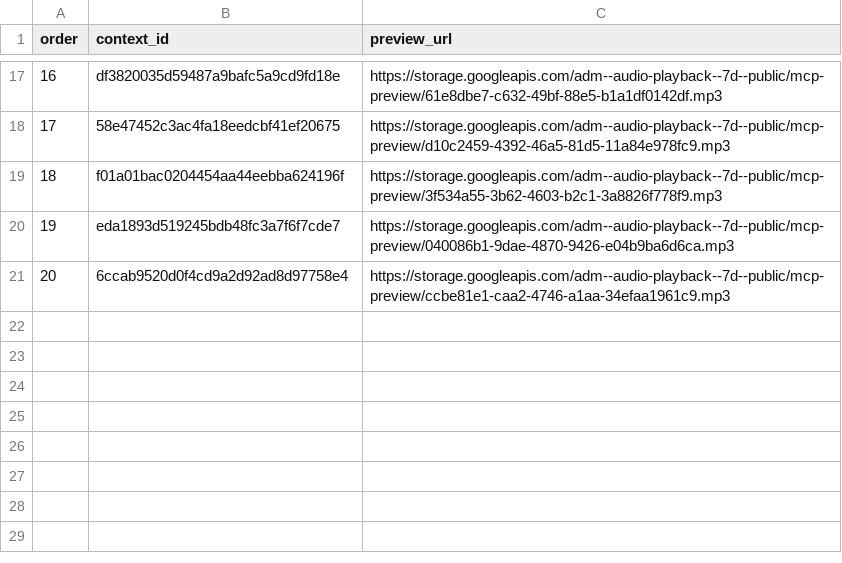
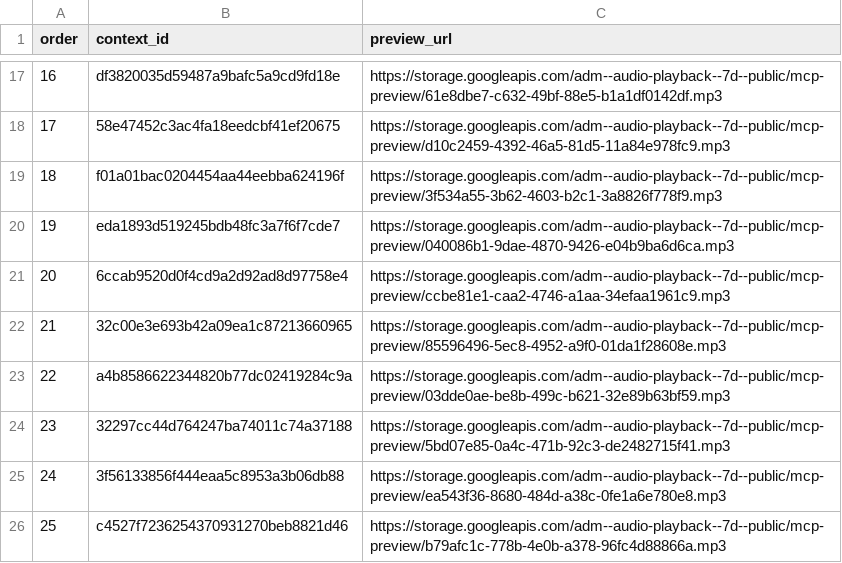
Before and after one commit to Paiea/peg-leg-greg-reader, a TSV file: greg-again/audio/light/takes/021/capture-results.tsv, drawn as a sheet; only a part is shown, gaps mark what is left out.

Commit message:
Checkpoint Audio Score Light Chapter 021 takes 21-25

```diff
--- a/greg-again/audio/light/takes/021/capture-results.tsv
+++ b/greg-again/audio/light/takes/021/capture-results.tsv
@@ -21 +21,6 @@ order	context_id	preview_url
 20	6ccab9520d0f4cd9a2d92ad8d97758e4	https://storage.googleapis.com/adm--audio-playback--7d--public/mcp-preview/ccbe81e1-caa2-4746-a1aa-34efaa1961c9.mp3
+21	32c00e3e693b42a09ea1c87213660965	https://storage.googleapis.com/adm--audio-playback--7d--public/mcp-preview/85596496-5ec8-4952-a9f0-01da1f28608e.mp3
+22	a4b8586622344820b77dc02419284c9a	https://storage.googleapis.com/adm--audio-playback--7d--public/mcp-preview/03dde0ae-be8b-499c-b621-32e89b63bf59.mp3
+23	32297cc44d764247ba74011c74a37188	https://storage.googleapis.com/adm--audio-playback--7d--public/mcp-preview/5bd07e85-0a4c-471b-92c3-de2482715f41.mp3
+24	3f56133856f444eaa5c8953a3b06db88	https://storage.googleapis.com/adm--audio-playback--7d--public/mcp-preview/ea543f36-8680-484d-a38c-0fe1a6e780e8.mp3
+25	c4527f7236254370931270beb8821d46	https://storage.googleapis.com/adm--audio-playback--7d--public/mcp-preview/b79afc1c-778b-4e0b-a378-96fc4d88866a.mp3
```
